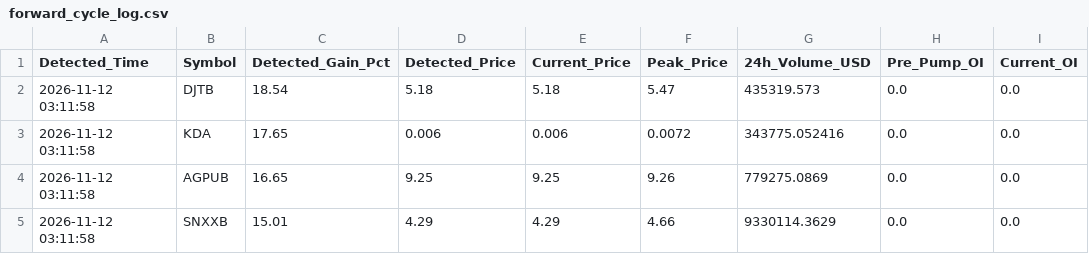
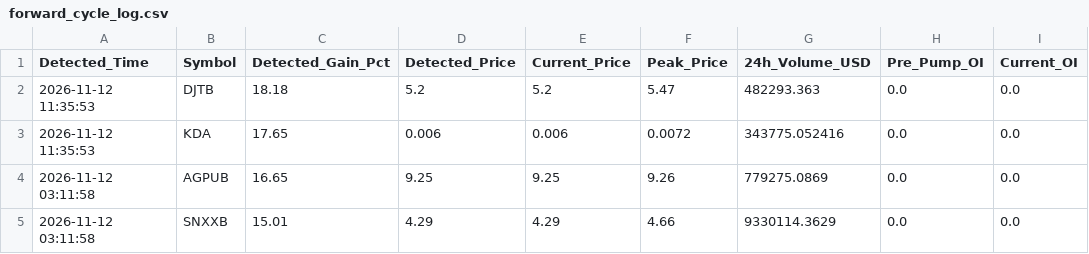
Before and after one commit to Mobinul88/mobinul, a CSV file: forward_cycle_log.csv, drawn as a sheet; only a part is shown; the diff names each change by its address in the sheet, - before the commit and + after, or states it on an @@ line.

```diff
--- a/forward_cycle_log.csv
+++ b/forward_cycle_log.csv
-A2:A3 (Detected_Time): 2026-11-12 03:11:58
+A2:A3 (Detected_Time): 2026-11-12 11:35:53
-C2 (Detected_Gain_Pct): 18.54
+C2 (Detected_Gain_Pct): 18.18
-D2 (Detected_Price): 5.18
+D2 (Detected_Price): 5.2
-E2 (Current_Price): 5.18
+E2 (Current_Price): 5.2
-G2 (24h_Volume_USD): 435319.573
+G2 (24h_Volume_USD): 482293.363
```
